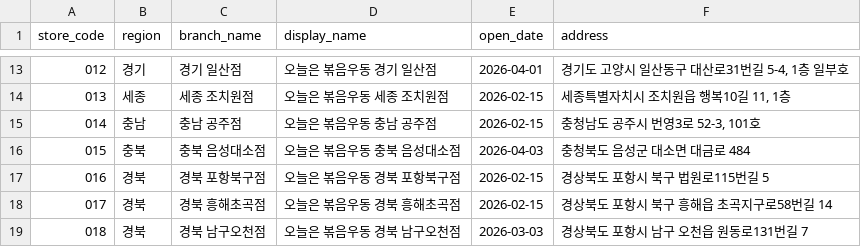
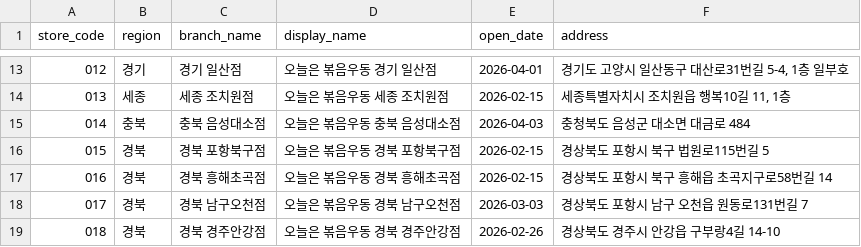
Before and after one commit to James940522/udon-landing, a CSV file: public/asset/csv/bokkeum_udon_kakao_stores_clean.csv, drawn as a sheet; only a part is shown, gaps mark what is left out; the shorter side is filled out with more unchanged rows; removed rows and columns are numbered as before the commit, all else as after; the diff names each change by its address in the sheet, - before the commit and + after, or states it on an @@ line.

Commit message:
Fix: etc

```diff
--- a/public/asset/csv/bokkeum_udon_kakao_stores_clean.csv
+++ b/public/asset/csv/bokkeum_udon_kakao_stores_clean.csv
-row 15: 014 | 충남 | 충남 공주점 | 오늘은 볶음우동 충남 공주점 | 2026-02-15 | 충청남도 공주시 번영3로 52-3, 101호
@@ column A (store_code) renumbered from row 15 down @@
```
